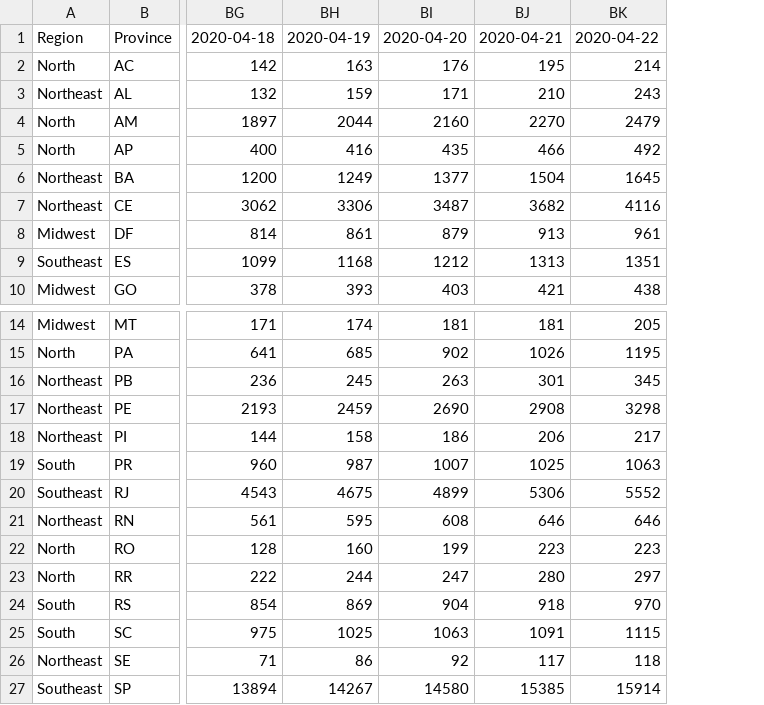
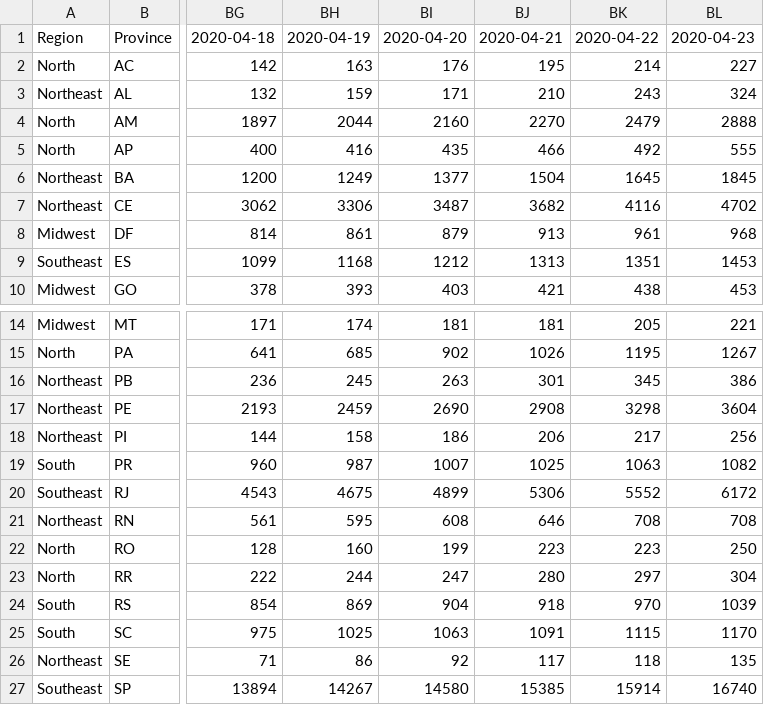
Before and after one commit to pdpcosta/COVID-19_Brazil, a CSV file: DATA/COVID-19_Brazil_CONFIRMED.csv, drawn as a sheet; only a part is shown, gaps mark what is left out; the diff names each change by its address in the sheet, - before the commit and + after, or states it on an @@ line.

```diff
--- a/DATA/COVID-19_Brazil_CONFIRMED.csv
+++ b/DATA/COVID-19_Brazil_CONFIRMED.csv
+column BL, rows 1-10: 2020-04-23 | 227 | 324 | 2888 | 555 | 1845 | 4702 | 968 | 1453 | 453; rows 14-27: 221 | 1267 | 386 | 3604 | 256 | 1082 | 6172 | 708 | 250 | 304 | 1039 | 1170 | 135 | 16740
-BK21: 646
+BK21: 708
```
Also changed, not shown: DATA/COVID-19_Brazil_CONF_DEATH.csv, DATA/COVID-19_Brazil_DEATH.csv.
